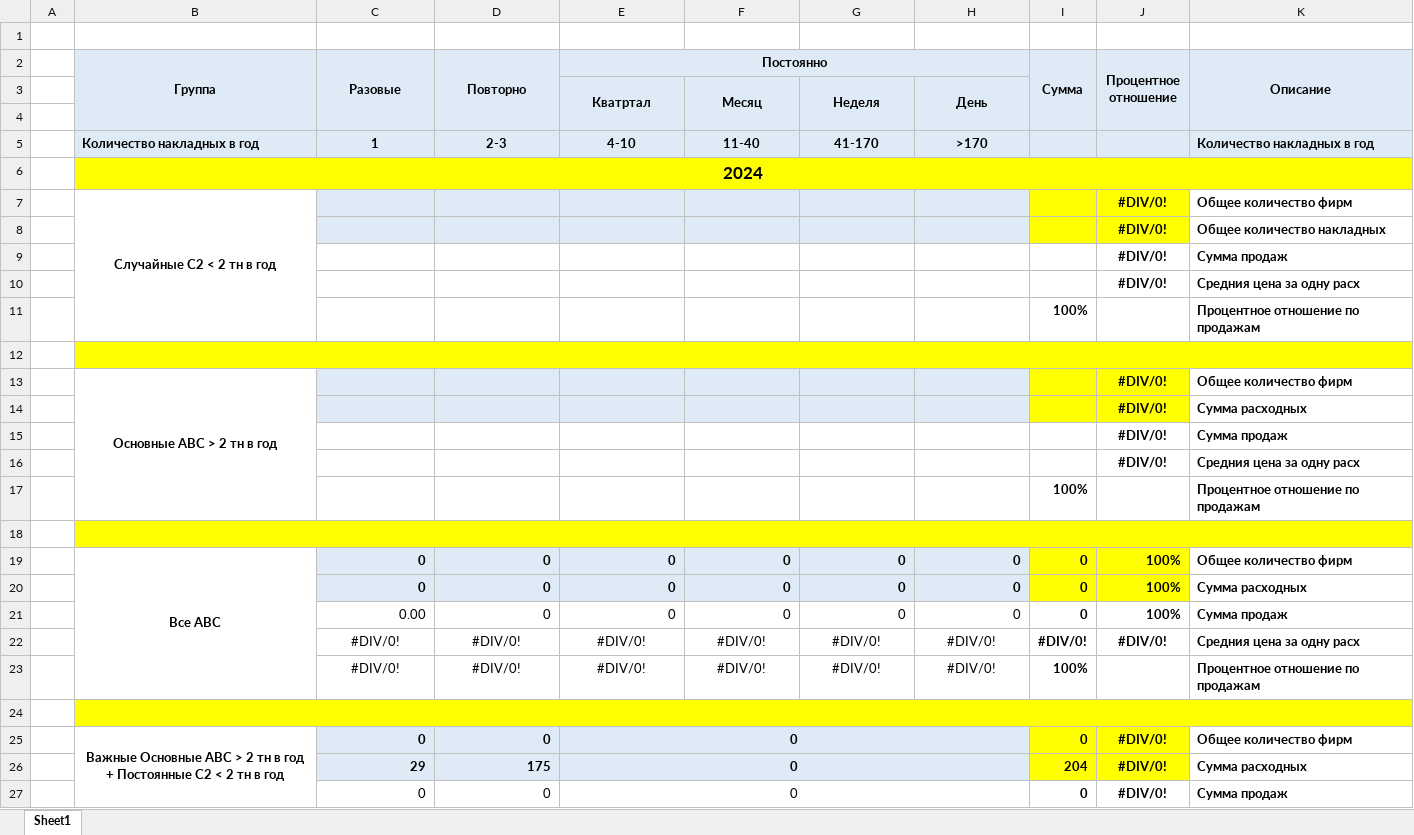
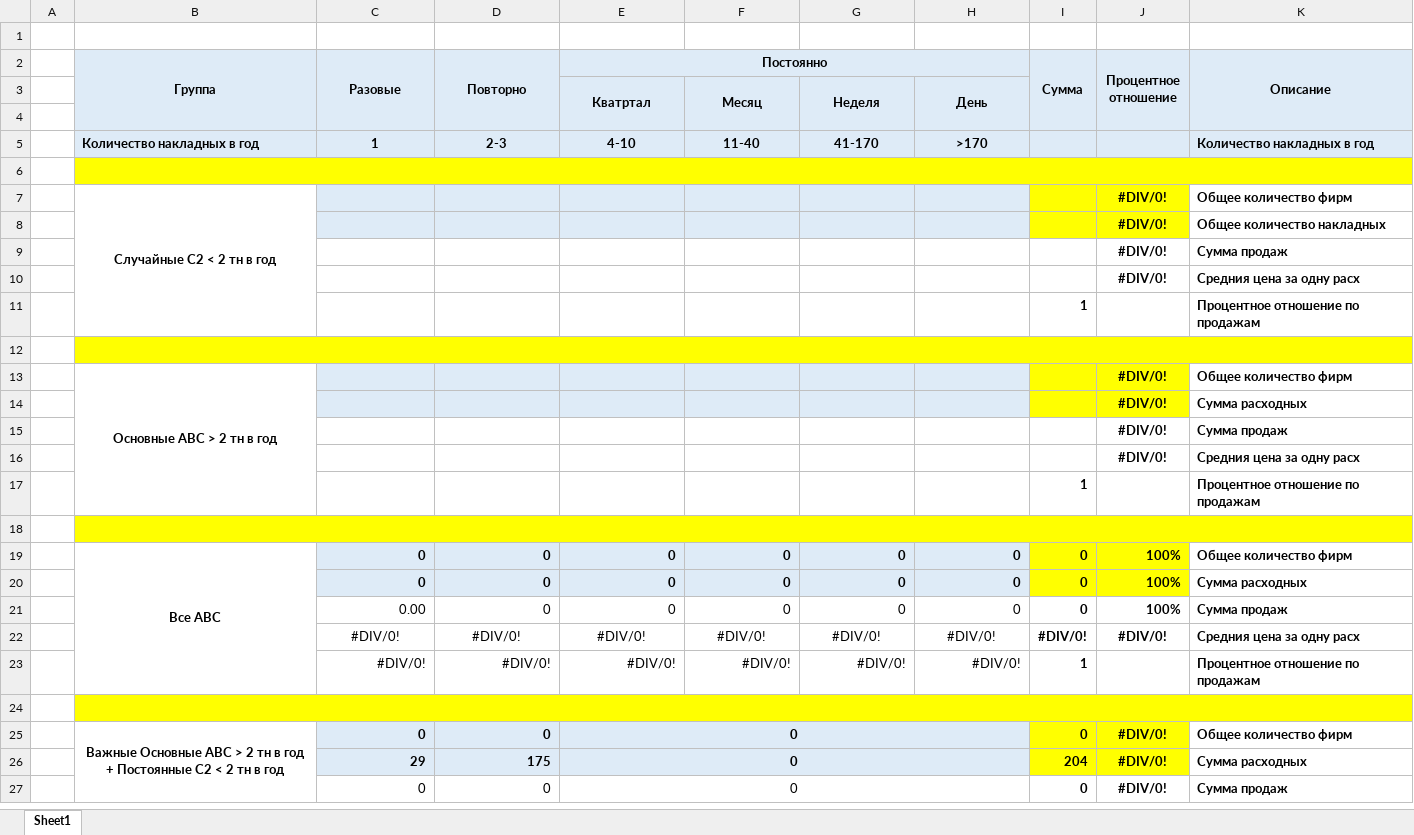
Before and after one commit to SergKekuh/SQL_postgresql, an Excel workbook: cod_Migration/template/template_empty.xlsx, sheet Sheet1, drawn as a sheet; only a part is shown; values as stored, in another font and other column widths than the file's, no borders; the diff names each change by its address in the sheet, - before the commit and + after, or states it on an @@ line.

```diff
--- a/cod_Migration/template/template_empty.xlsx (sheet Sheet1)
+++ b/cod_Migration/template/template_empty.xlsx (sheet Sheet1)
-B6 (Группа): 2024
+B6 (Группа): (empty)
-I11 (Сумма): 100%
+I11 (Сумма): 1
-I17 (Сумма): 100%
+I17 (Сумма): 1
-C23:H23 alignment: center
+C23:H23 alignment: right
-I23 (Сумма): 100%
+I23 (Сумма): 1
```
Also changed, not shown: 50 other files.
